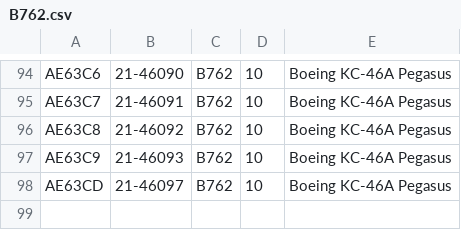
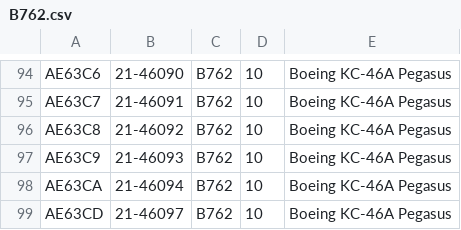
Before and after one commit to adsbfi/type-longnames, a CSV file: individual-types/B762.csv, drawn as a sheet; only a part is shown, gaps mark what is left out; the diff names each change by its address in the sheet, - before the commit and + after, or states it on an @@ line.

```diff
--- a/individual-types/B762.csv
+++ b/individual-types/B762.csv
+row 98: AE63CA | 21-46094 | B762 | 10 | Boeing KC-46A Pegasus
```
Also changed, not shown: individual-types/A332.csv.
